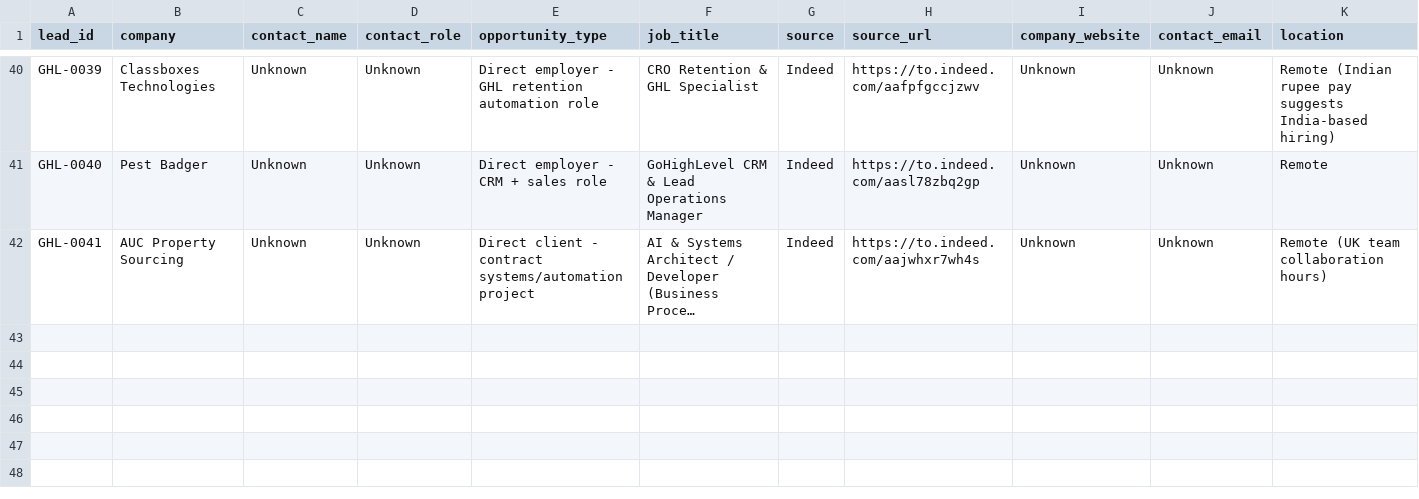
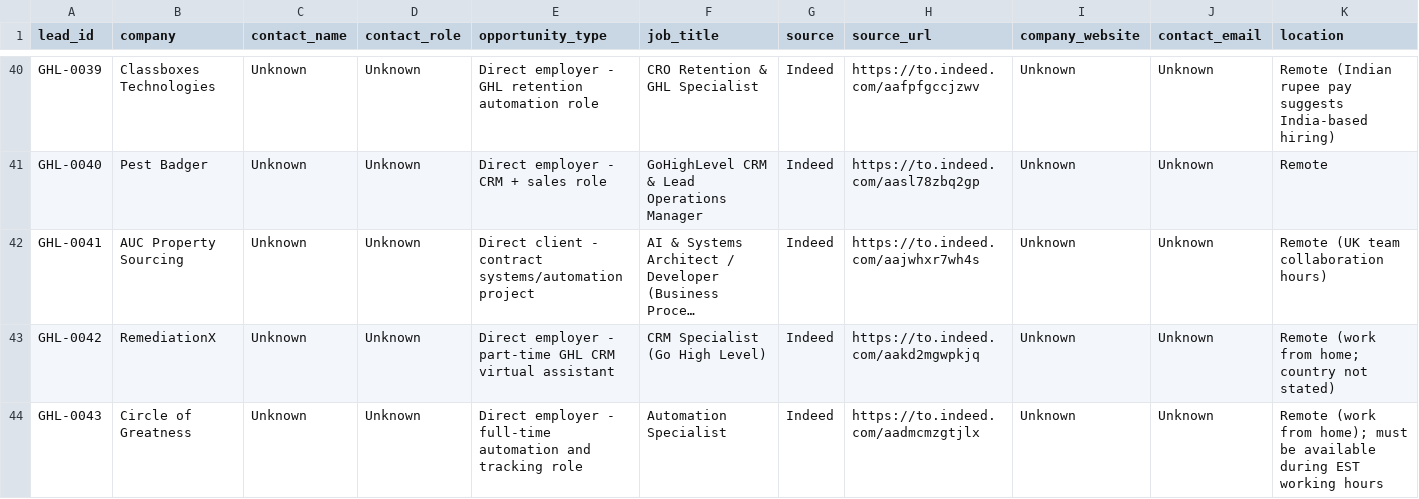
Before and after one commit to saaduddins83/ghl-lead-research-database, a CSV file: database/leads.csv, drawn as a sheet; only a part is shown, gaps mark what is left out; long unchanged cells end in …; rows hold the shown columns only; the diff names each change by its address in the sheet, - before the commit and + after, or states it on an @@ line.

```diff
--- a/database/leads.csv
+++ b/database/leads.csv
+row 43: GHL-0042 | RemediationX | Unknown | Unknown | Direct employer - part-time GHL CRM virtual assistant | CRM Specialist (Go High Level) | Indeed | https://to.indeed.com/aakd2mgwpkjq | Unknown | Unknown | Remote (work from home; country not stated)
+row 44: GHL-0043 | Circle of Greatness | Unknown | Unknown | Direct employer - full-time automation and tracking role | Automation Specialist | Indeed | https://to.indeed.com/aadmcmzgtjlx | Unknown | Unknown | Remote (work from home); must be available during EST working hours
```
Also changed, not shown: 3 other files.
